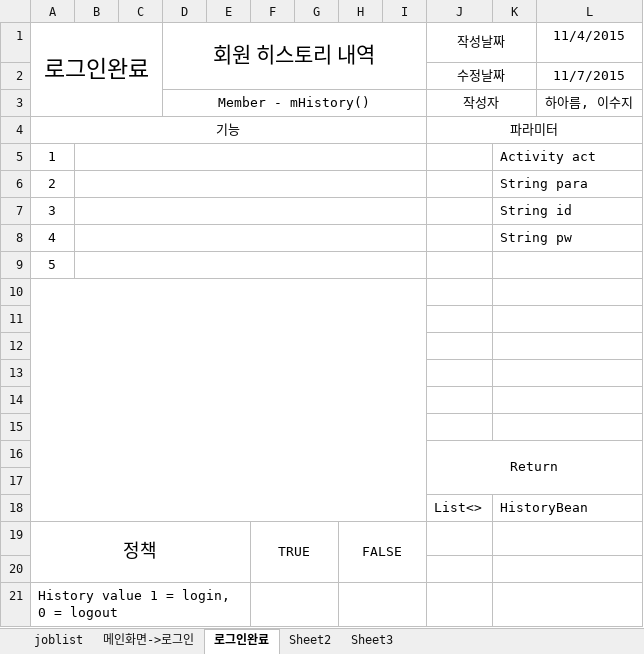
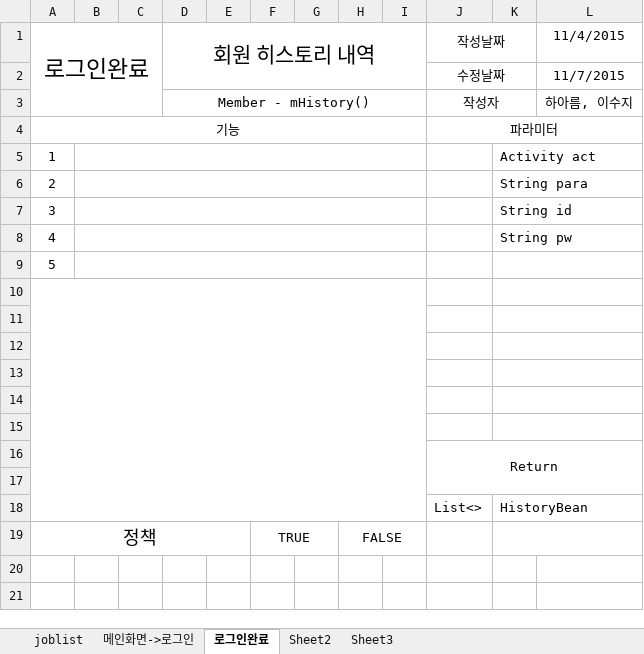
Before and after one commit to cis8448/MainPcproject, an Excel workbook: 잡리스트 0514수정.xlsx, sheet 로그인완료, drawn as a sheet; values as stored, in another font and other column widths than the file's, no borders; charts and pictures not drawn; the diff names each change by its address in the sheet, - before the commit and + after, or states it on an @@ line.

```diff
--- a/잡리스트 0514수정.xlsx (sheet 로그인완료)
+++ b/잡리스트 0514수정.xlsx (sheet 로그인완료)
-row 20: (empty)
-row 21: History value 1 = login, 0 = logout
```
Also changed, not shown: sheet 메인화면->로그인, charts or pictures.
